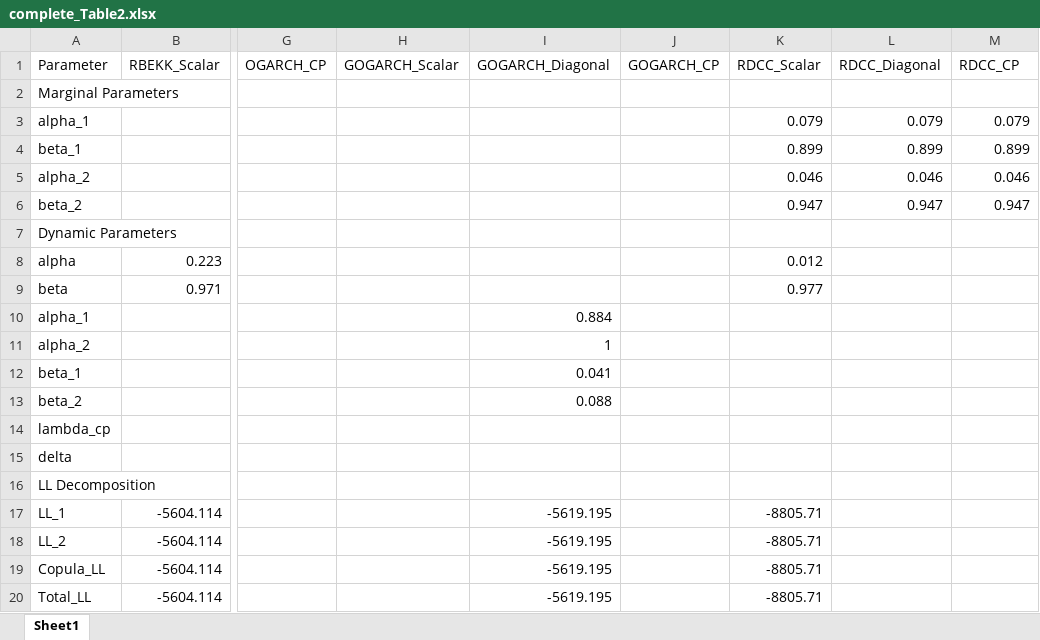
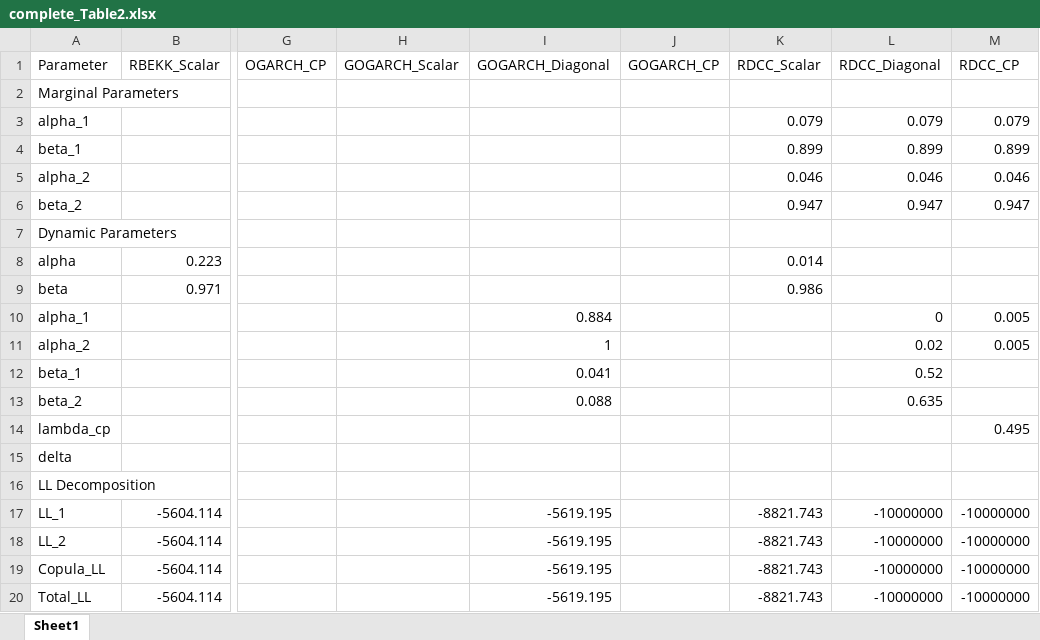
Before and after one commit to Cami-droid/RARCH_Model_Estimation, an Excel workbook: results/complete_Table2.xlsx, sheet Sheet1, drawn as a sheet; only a part is shown, gaps mark what is left out; values as stored, in another font and other column widths than the file's, no borders; the diff names each change by its address in the sheet, - before the commit and + after, or states it on an @@ line.

```diff
--- a/results/complete_Table2.xlsx (sheet Sheet1)
+++ b/results/complete_Table2.xlsx (sheet Sheet1)
-K8 (RDCC_Scalar): 0.012
+K8 (RDCC_Scalar): 0.014
-K9 (RDCC_Scalar): 0.977
+K9 (RDCC_Scalar): 0.986
-L10 (RDCC_Diagonal): (empty)
+L10 (RDCC_Diagonal): 0
-M10:M11 (RDCC_CP): (empty)
+M10:M11 (RDCC_CP): 0.005
-L11 (RDCC_Diagonal): (empty)
+L11 (RDCC_Diagonal): 0.02
-L12 (RDCC_Diagonal): (empty)
+L12 (RDCC_Diagonal): 0.52
-L13 (RDCC_Diagonal): (empty)
+L13 (RDCC_Diagonal): 0.635
-M14 (RDCC_CP): (empty)
+M14 (RDCC_CP): 0.495
-K17:K20 (RDCC_Scalar): -8805.71
+K17:K20 (RDCC_Scalar): -8821.743
-L17:L20 (RDCC_Diagonal): (empty)
+L17:L20 (RDCC_Diagonal): -10000000
-M17:M20 (RDCC_CP): (empty)
+M17:M20 (RDCC_CP): -10000000
```
Also changed, not shown: 5 other files.
